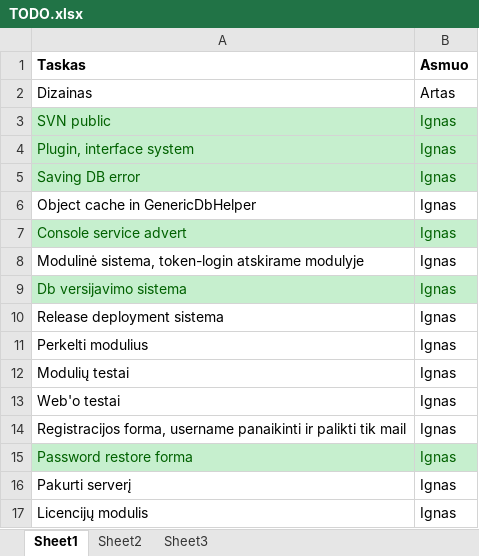
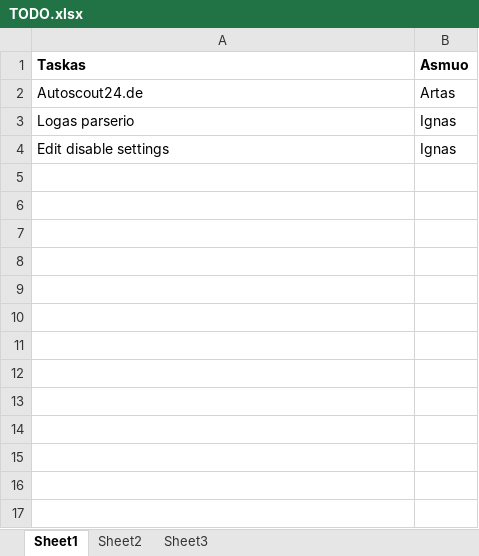
Before and after one commit to povilaspanavas/minder, an Excel workbook: Docs/TODO.xlsx, sheet Sheet1, drawn as a sheet; values as stored, in another font and other column widths than the file's, no borders; removed rows and columns are numbered as before the commit, all else as after; the diff names each change by its address in the sheet, - before the commit and + after, or states it on an @@ line.

```diff
--- a/Docs/TODO.xlsx (sheet Sheet1)
+++ b/Docs/TODO.xlsx (sheet Sheet1)
-A2 (Taskas): Dizainas
+A2 (Taskas): Autoscout24.de
-row 3: SVN public | Ignas
-row 4: Plugin, interface system | Ignas
-row 5: Saving DB error | Ignas
-row 6: Object cache in GenericDbHelper | Ignas
-A3 (Taskas): Console service advert
+A3 (Taskas): Logas parserio
@@ A3:B3 fill: #C6EFCE → none, text colour: #006100 → black @@
-row 8: Modulinė sistema, token-login atskirame modulyje | Ignas
-A4 (Taskas): Db versijavimo sistema
+A4 (Taskas): Edit disable settings
@@ A4:B4 fill: #C6EFCE → none, text colour: #006100 → black @@
-row 10: Release deployment sistema | Ignas
-row 11: Perkelti modulius | Ignas
-row 12: Modulių testai | Ignas
-row 13: Web'o testai | Ignas
-row 14: Registracijos forma, username panaikinti ir palikti tik mail | Ignas
-row 15: Password restore forma | Ignas
-row 16: Pakurti serverį | Ignas
-row 17: Licencijų modulis | Ignas
```
Also changed, not shown: 2 other files.
